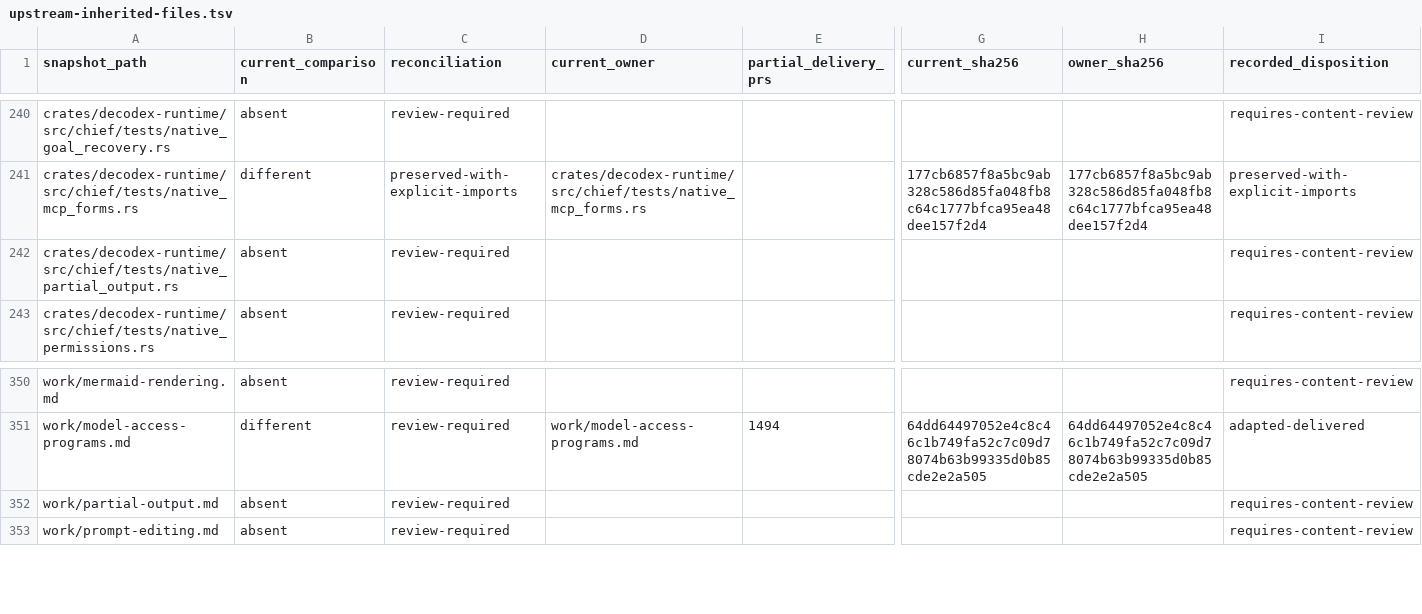
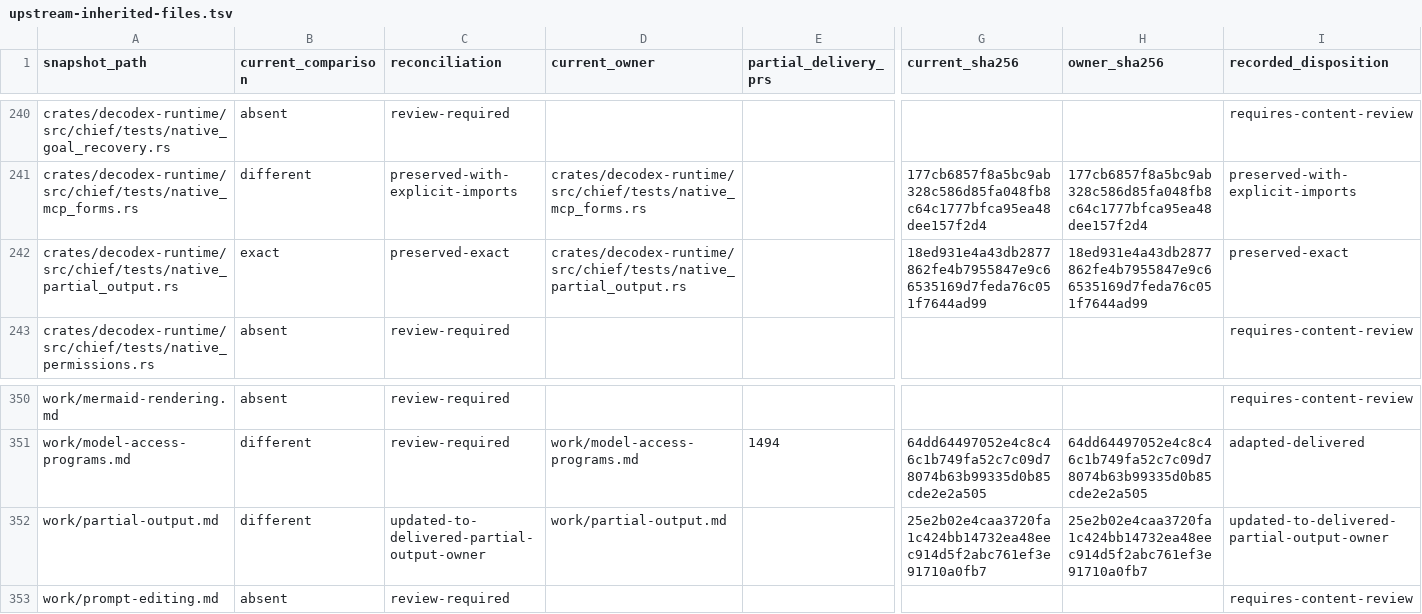
Before and after one commit to acg-box/decodex, a TSV file: work/upstream-inherited-files.tsv, drawn as a sheet; only a part is shown, gaps mark what is left out; the diff names each change by its address in the sheet, - before the commit and + after, or states it on an @@ line.

Commit message:
Restore native interrupted-output qualification

```diff
--- a/work/upstream-inherited-files.tsv
+++ b/work/upstream-inherited-files.tsv
-B242 (current_comparison): absent
+B242 (current_comparison): exact
-C242 (reconciliation): review-required
+C242 (reconciliation): preserved-exact
-D242 (current_owner): (empty)
+D242 (current_owner): crates/decodex-runtime/src/chief/tests/native_partial_output.rs
-G242 (current_sha256): (empty)
+G242 (current_sha256): 18ed931e4a43db2877862fe4b7955847e9c66535169d7feda76c051f7644ad99
-H242 (owner_sha256): (empty)
+H242 (owner_sha256): 18ed931e4a43db2877862fe4b7955847e9c66535169d7feda76c051f7644ad99
-I242 (recorded_disposition): requires-content-review
+I242 (recorded_disposition): preserved-exact
-B352 (current_comparison): absent
+B352 (current_comparison): different
-C352 (reconciliation): review-required
+C352 (reconciliation): updated-to-delivered-partial-output-owner
-D352 (current_owner): (empty)
+D352 (current_owner): work/partial-output.md
-G352 (current_sha256): (empty)
+G352 (current_sha256): 25e2b02e4caa3720fa1c424bb14732ea48eec914d5f2abc761ef3e91710a0fb7
-H352 (owner_sha256): (empty)
+H352 (owner_sha256): 25e2b02e4caa3720fa1c424bb14732ea48eec914d5f2abc761ef3e91710a0fb7
-I352 (recorded_disposition): requires-content-review
+I352 (recorded_disposition): updated-to-delivered-partial-output-owner
```
Also changed, not shown: 4 other files.
